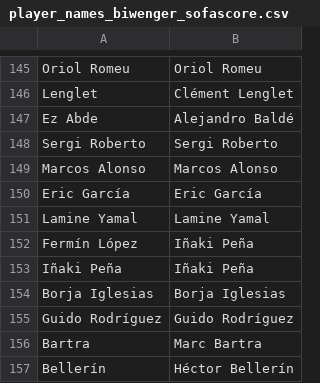
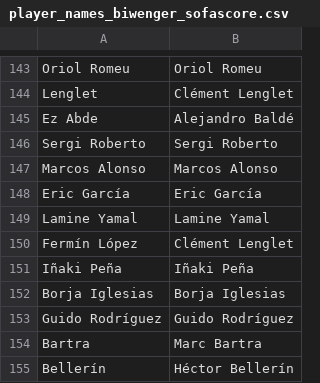
Before and after one commit to pabloroldan98/knapsack-football-formations, a CSV file: player_names_biwenger_sofascore.csv, drawn as a sheet; only a part is shown, gaps mark what is left out; the diff covers the shown part only.

```diff
--- a/player_names_biwenger_sofascore.csv
+++ b/player_names_biwenger_sofascore.csv
@@ -151,3 +149,3 @@ Eric García,Eric García
 Lamine Yamal,Lamine Yamal
-Fermín López,Iñaki Peña
+Fermín López,Clément Lenglet
 Iñaki Peña,Iñaki Peña
```
Also changed, not shown: 6 added rows and 4 removed rows elsewhere in this file, 1 other file.
